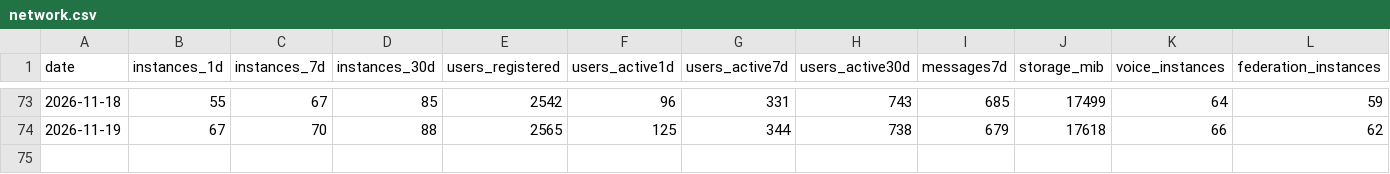
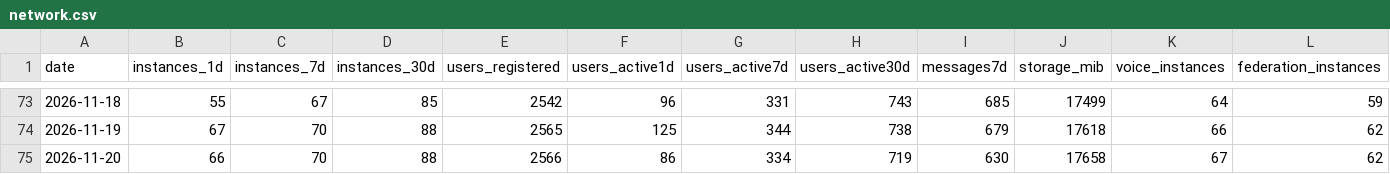
Before and after one commit to TheZwiss/backspace, a CSV file: telemetry/network.csv, drawn as a sheet; only a part is shown, gaps mark what is left out.

```diff
--- a/telemetry/network.csv
+++ b/telemetry/network.csv
@@ -74 +74,2 @@ date,instances_1d,instances_7d,instances_30d,users_registered,users_active1d,use
 2026-11-19,67,70,88,2565,125,344,738,679,17618,66,62
+2026-11-20,66,70,88,2566,86,334,719,630,17658,67,62
```
Also changed, not shown: forks.csv, repo.csv, 10 other files.
